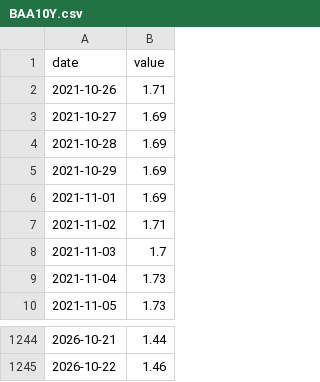
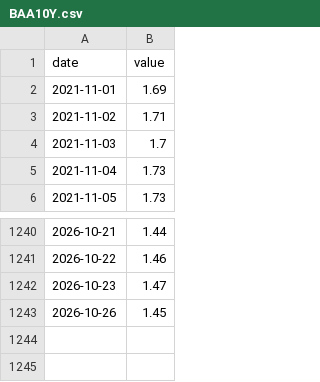
Before and after one commit to Recp-ai/capex-early-warning, a CSV file: data/fred/BAA10Y.csv, drawn as a sheet; only a part is shown, gaps mark what is left out.

```diff
--- a/data/fred/BAA10Y.csv
+++ b/data/fred/BAA10Y.csv
@@ -1,6 +1,2 @@
 date,value
-2021-10-26,1.71
-2021-10-27,1.69
-2021-10-28,1.69
-2021-10-29,1.69
 2021-11-01,1.69
@@ -1245 +1241,3 @@ date,value
 2026-10-22,1.46
+2026-10-23,1.47
+2026-10-26,1.45
```
Also changed, not shown: data/fred/DCOILBRENTEU.csv, data/fred/DGS10.csv, 22 other files.
